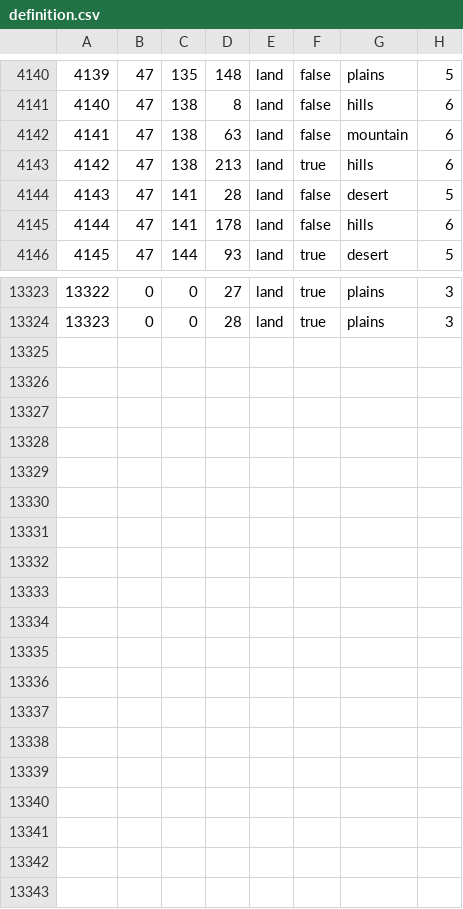
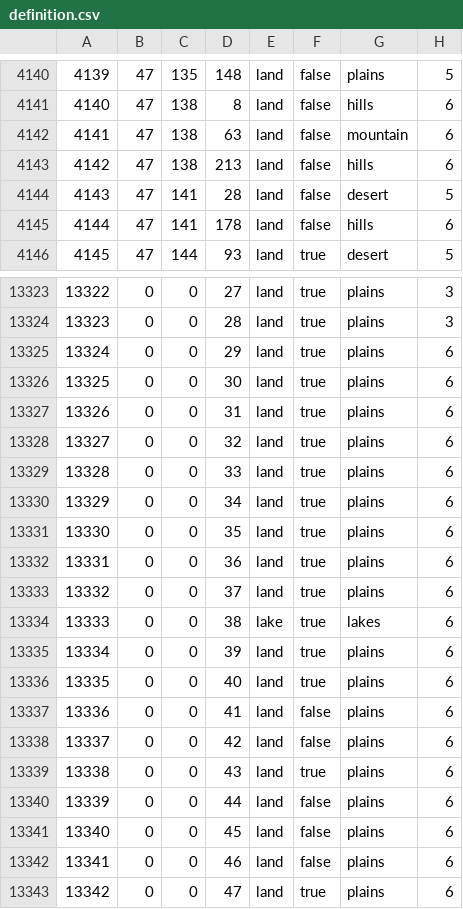
Before and after one commit to Atushi1029/The-Black-Shining-MOD, a CSV file: map/definition.csv, drawn as a sheet; only a part is shown, gaps mark what is left out.

```diff
--- a/map/definition.csv
+++ b/map/definition.csv
@@ -4142,3 +4142,3 @@
 4141;47;138;63;land;false;mountain;6
-4142;47;138;213;land;true;hills;6
+4142;47;138;213;land;false;hills;6
 4143;47;141;28;land;false;desert;5
@@ -13324 +13324,20 @@
 13323;0;0;28;land;true;plains;3
+13324;0;0;29;land;true;plains;6
+13325;0;0;30;land;true;plains;6
+13326;0;0;31;land;true;plains;6
+13327;0;0;32;land;true;plains;6
+13328;0;0;33;land;true;plains;6
+13329;0;0;34;land;true;plains;6
+13330;0;0;35;land;true;plains;6
+13331;0;0;36;land;true;plains;6
+13332;0;0;37;land;true;plains;6
+13333;0;0;38;lake;true;lakes;6
+13334;0;0;39;land;true;plains;6
+13335;0;0;40;land;true;plains;6
+13336;0;0;41;land;false;plains;6
+13337;0;0;42;land;false;plains;6
+13338;0;0;43;land;true;plains;6
+13339;0;0;44;land;false;plains;6
+13340;0;0;45;land;false;plains;6
+13341;0;0;46;land;false;plains;6
+13342;0;0;47;land;true;plains;6
```
Also changed, not shown: map/adjacencies.csv, 23 other files.
